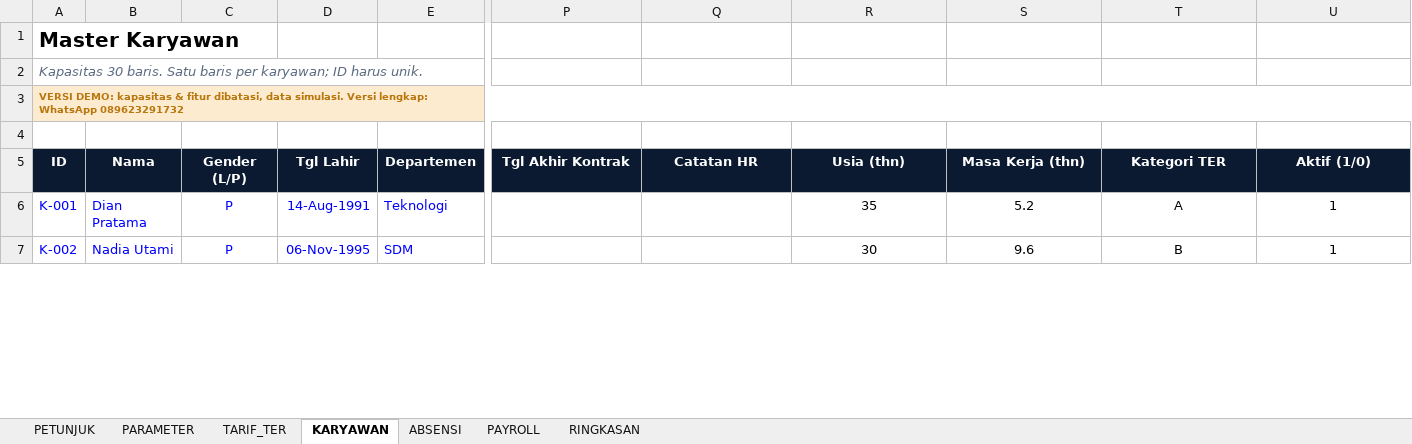
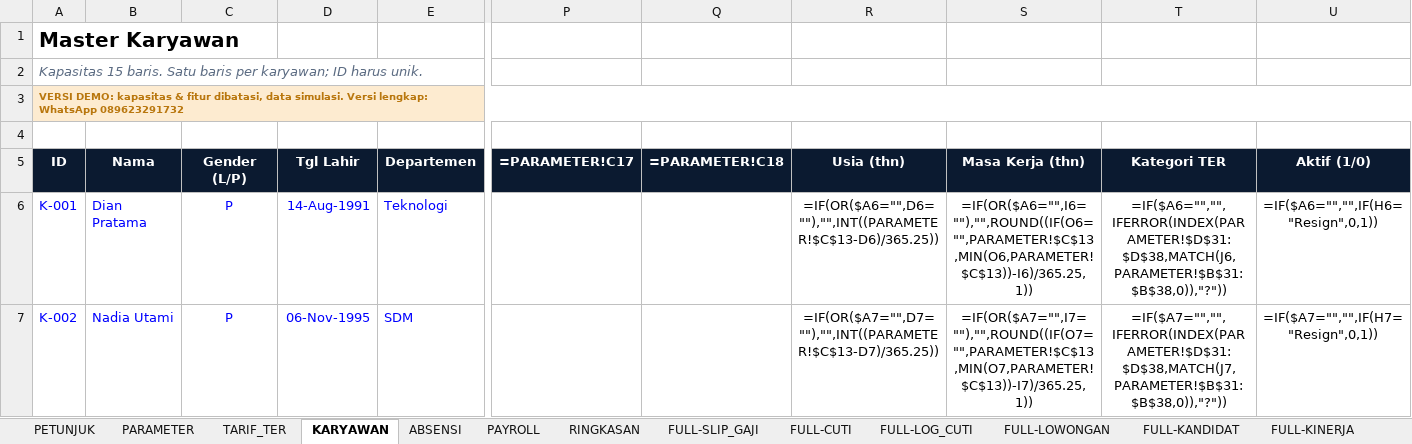
Before and after one commit to iqbalmantam/Mantam-product, an Excel workbook: demo-excel/11-HRMS-Enterprise-demo.xlsx, sheet KARYAWAN, drawn as a sheet; only a part is shown, gaps mark what is left out; values as stored, in another font and other column widths than the file's, no borders; formulas without a stored value are shown as written; charts and pictures and conditional formats not drawn; the diff covers the shown part only; the diff names each change by its address in the sheet, - before the commit and + after, or states it on an @@ line.

```diff
--- a/demo-excel/11-HRMS-Enterprise-demo.xlsx (sheet KARYAWAN)
+++ b/demo-excel/11-HRMS-Enterprise-demo.xlsx (sheet KARYAWAN)
+sheet tab: FULL-SLIP_GAJI
+sheet tab: FULL-CUTI
+sheet tab: FULL-LOG_CUTI
+sheet tab: FULL-LOWONGAN
+sheet tab: FULL-KANDIDAT
+sheet tab: FULL-KINERJA
-A2 (ID): Kapasitas 30 baris. Satu…
+A2 (ID): Kapasitas 15 baris. Satu…
-B3:U3 fill: #FDEBD0
+B3:U3 fill: none
-P5: Tgl Akhir Kontrak
+P5: =PARAMETER!C17
-Q5: Catatan HR
+Q5: =PARAMETER!C18
-R6 (Usia (thn)): 35
+R6 (Usia (thn)): =IF(OR($A6="",D6=""),"",INT((PARAMETER!$C$13-D6)/365.25))
-S6 (Masa Kerja (thn)): 5.2
+S6 (Masa Kerja (thn)): =IF(OR($A6="",I6=""),"",ROUND((IF(O6="",PARAMETER!$C$13,MIN(O6,PARAMETER!$C$13))-I6)/365.25,1))
-T6 (Kategori TER): A
+T6 (Kategori TER): =IF($A6="","",IFERROR(INDEX(PARAMETER!$D$31:$D$38,MATCH(J6,PARAMETER!$B$31:$B$38,0)),"?"))
-U6 (Aktif (1/0)): 1
+U6 (Aktif (1/0)): =IF($A6="","",IF(H6="Resign",0,1))
-R7 (Usia (thn)): 30
+R7 (Usia (thn)): =IF(OR($A7="",D7=""),"",INT((PARAMETER!$C$13-D7)/365.25))
-S7 (Masa Kerja (thn)): 9.6
+S7 (Masa Kerja (thn)): =IF(OR($A7="",I7=""),"",ROUND((IF(O7="",PARAMETER!$C$13,MIN(O7,PARAMETER!$C$13))-I7)/365.25,1))
-T7 (Kategori TER): B
+T7 (Kategori TER): =IF($A7="","",IFERROR(INDEX(PARAMETER!$D$31:$D$38,MATCH(J7,PARAMETER!$B$31:$B$38,0)),"?"))
-U7 (Aktif (1/0)): 1
+U7 (Aktif (1/0)): =IF($A7="","",IF(H7="Resign",0,1))
```
Also changed, not shown: 3 added rows, 8 removed rows, 41 edited cells and cell formats elsewhere in this sheet, sheet PAYROLL, sheet ABSENSI, sheet RINGKASAN, sheet PARAMETER, sheet TARIF_TER, sheet PETUNJUK, other sheet tabs, charts or pictures, demo-excel/02-Aging-Piutang-Utang-demo.xlsx, demo-excel/04-Proyeksi-Arus-Kas-13-Minggu-demo.xlsx, 9 other files.
